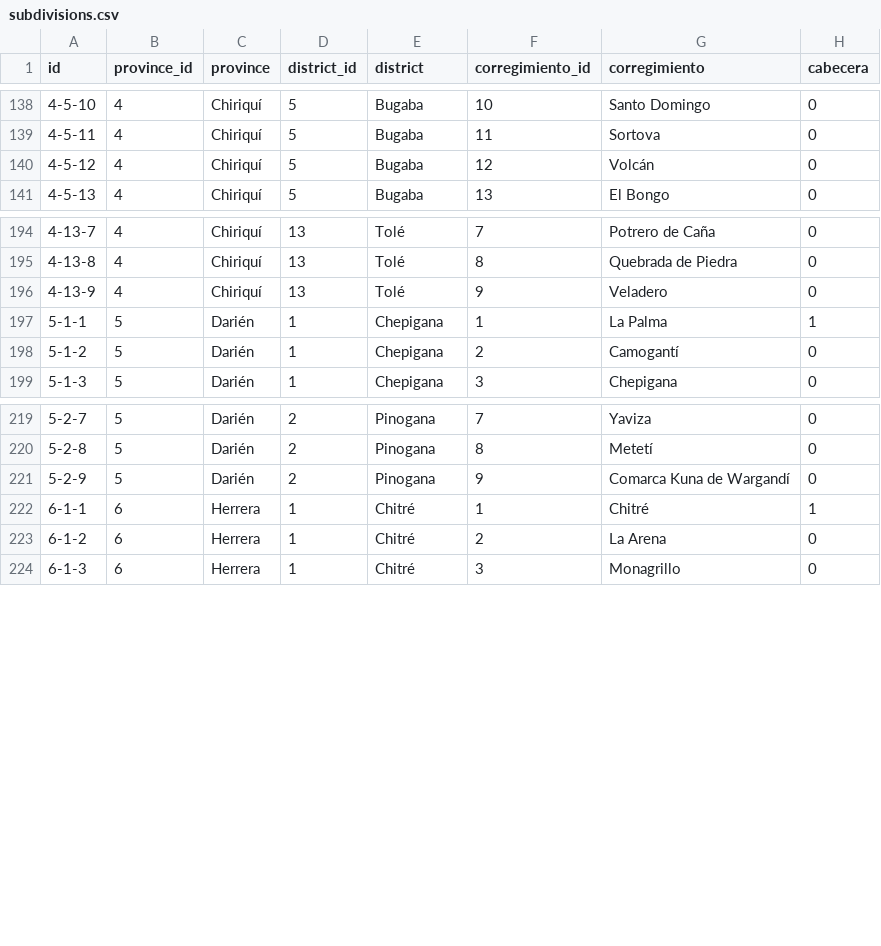
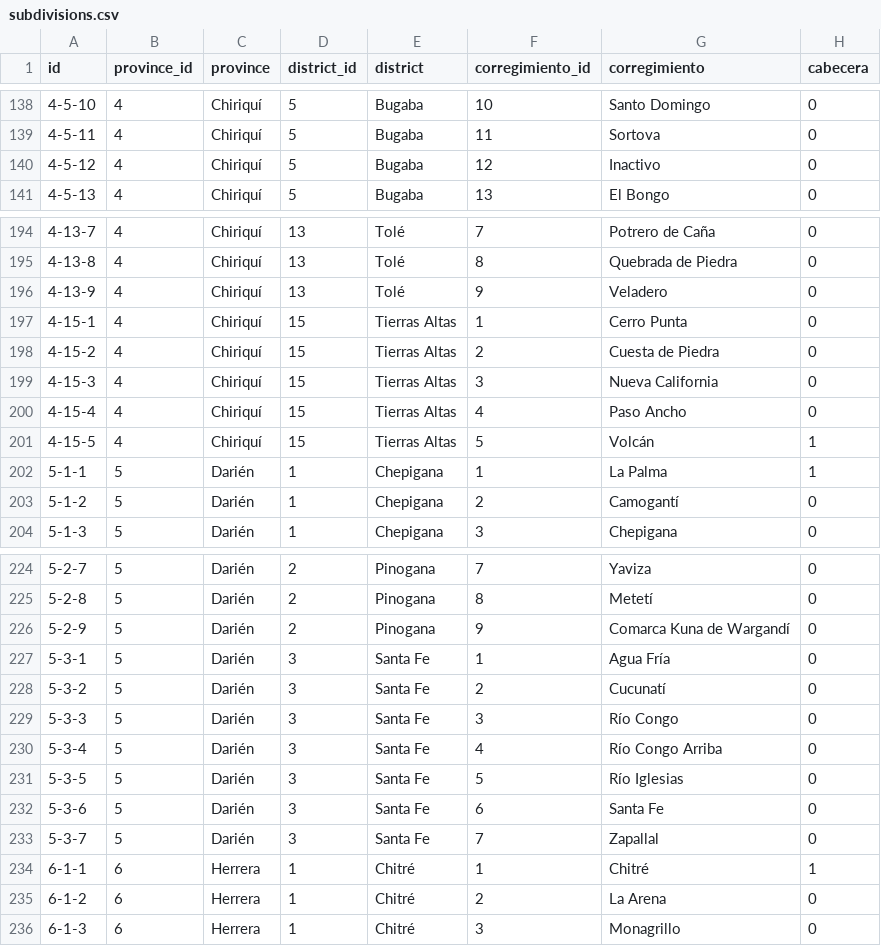
Before and after one commit to Labtec/OpenLIS, a CSV file: app/models/subdivisions.csv, drawn as a sheet; only a part is shown, gaps mark what is left out; the diff covers the shown part only.

```diff
--- a/app/models/subdivisions.csv
+++ b/app/models/subdivisions.csv
@@ -139,3 +139,3 @@ id,province_id,province,district_id,district,corregimiento_id,corregimiento,cabe
 4-5-11,4,Chiriquí,5,Bugaba,11,Sortova,0
-4-5-12,4,Chiriquí,5,Bugaba,12,Volcán,0
+4-5-12,4,Chiriquí,5,Bugaba,12,Inactivo,0
 4-5-13,4,Chiriquí,5,Bugaba,13,El Bongo,0
@@ -196,2 +196,7 @@ id,province_id,province,district_id,district,corregimiento_id,corregimiento,cabe
 4-13-9,4,Chiriquí,13,Tolé,9,Veladero,0
+4-15-1,4,Chiriquí,15,Tierras Altas,1,Cerro Punta,0
+4-15-2,4,Chiriquí,15,Tierras Altas,2,Cuesta de Piedra,0
+4-15-3,4,Chiriquí,15,Tierras Altas,3,Nueva California,0
+4-15-4,4,Chiriquí,15,Tierras Altas,4,Paso Ancho,0
+4-15-5,4,Chiriquí,15,Tierras Altas,5,Volcán,1
 5-1-1,5,Darién,1,Chepigana,1,La Palma,1
@@ -221,2 +226,9 @@ id,province_id,province,district_id,district,corregimiento_id,corregimiento,cabe
 5-2-9,5,Darién,2,Pinogana,9,Comarca Kuna de Wargandí,0
+5-3-1,5,Darién,3,Santa Fe,1,Agua Fría,0
+5-3-2,5,Darién,3,Santa Fe,2,Cucunatí,0
+5-3-3,5,Darién,3,Santa Fe,3,Río Congo,0
+5-3-4,5,Darién,3,Santa Fe,4,Río Congo Arriba,0
+5-3-5,5,Darién,3,Santa Fe,5,Río Iglesias,0
+5-3-6,5,Darién,3,Santa Fe,6,Santa Fe,0
+5-3-7,5,Darién,3,Santa Fe,7,Zapallal,0
 6-1-1,6,Herrera,1,Chitré,1,Chitré,1
```
Also changed, not shown: 6 edited cells elsewhere in this file, 1 other file.
